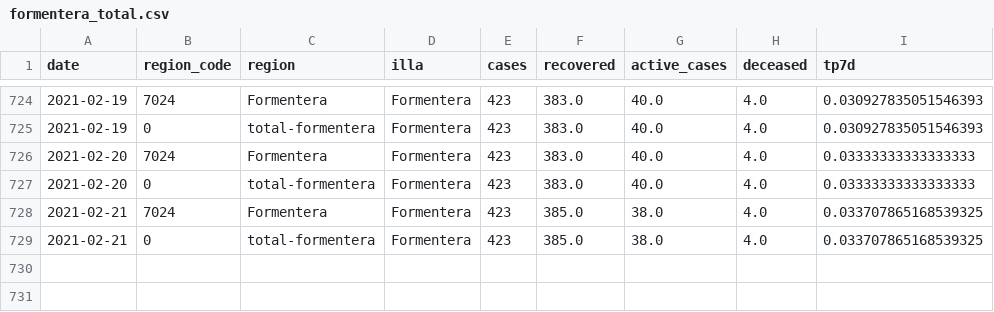
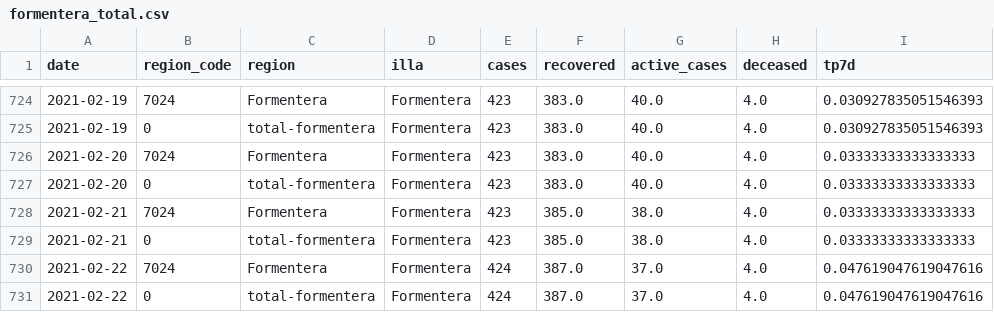
Before and after one commit to jaumeperello/covid_ib, a CSV file: data/formentera_total.csv, drawn as a sheet; only a part is shown, gaps mark what is left out.

```diff
--- a/data/formentera_total.csv
+++ b/data/formentera_total.csv
@@ -727,3 +727,5 @@ date,region_code,region,illa,cases,recovered,active_cases,deceased,tp7d
 2021-02-20,0,total-formentera,Formentera,423,383.0,40.0,4.0,0.03333333333333333
-2021-02-21,7024,Formentera,Formentera,423,385.0,38.0,4.0,0.033707865168539325
-2021-02-21,0,total-formentera,Formentera,423,385.0,38.0,4.0,0.033707865168539325
+2021-02-21,7024,Formentera,Formentera,423,385.0,38.0,4.0,0.03333333333333333
+2021-02-21,0,total-formentera,Formentera,423,385.0,38.0,4.0,0.03333333333333333
+2021-02-22,7024,Formentera,Formentera,424,387.0,37.0,4.0,0.047619047619047616
+2021-02-22,0,total-formentera,Formentera,424,387.0,37.0,4.0,0.047619047619047616
```
Also changed, not shown: data/balears_total.csv, data/eivissa_total.csv, 2 other files.
